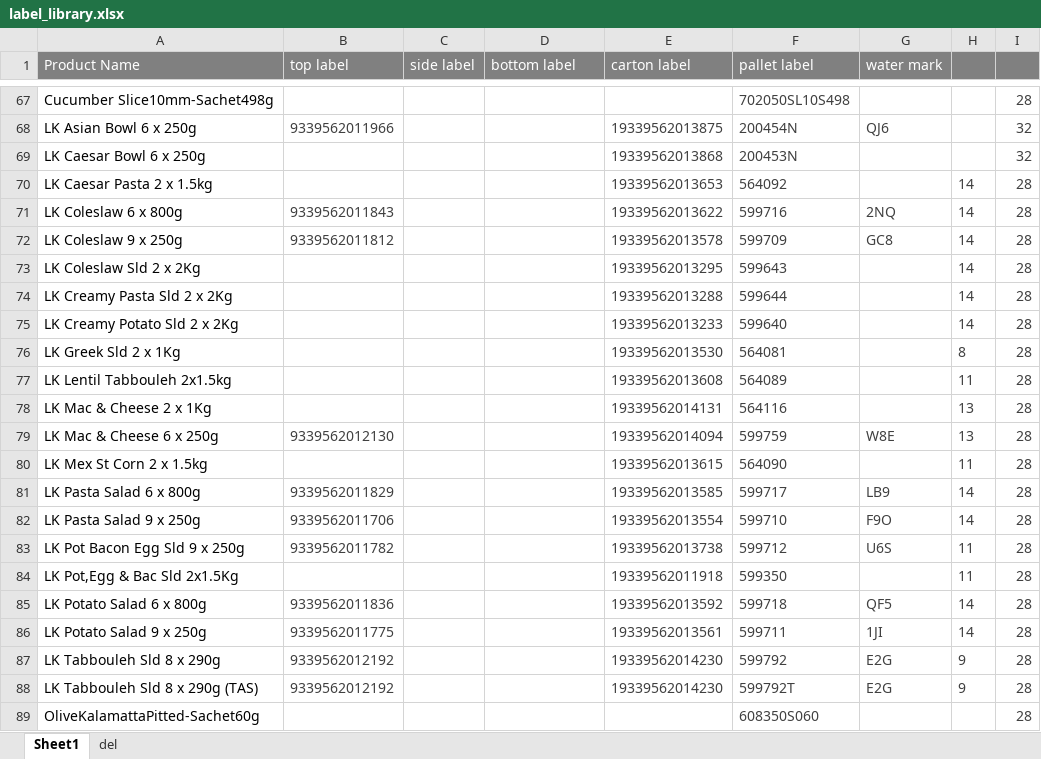
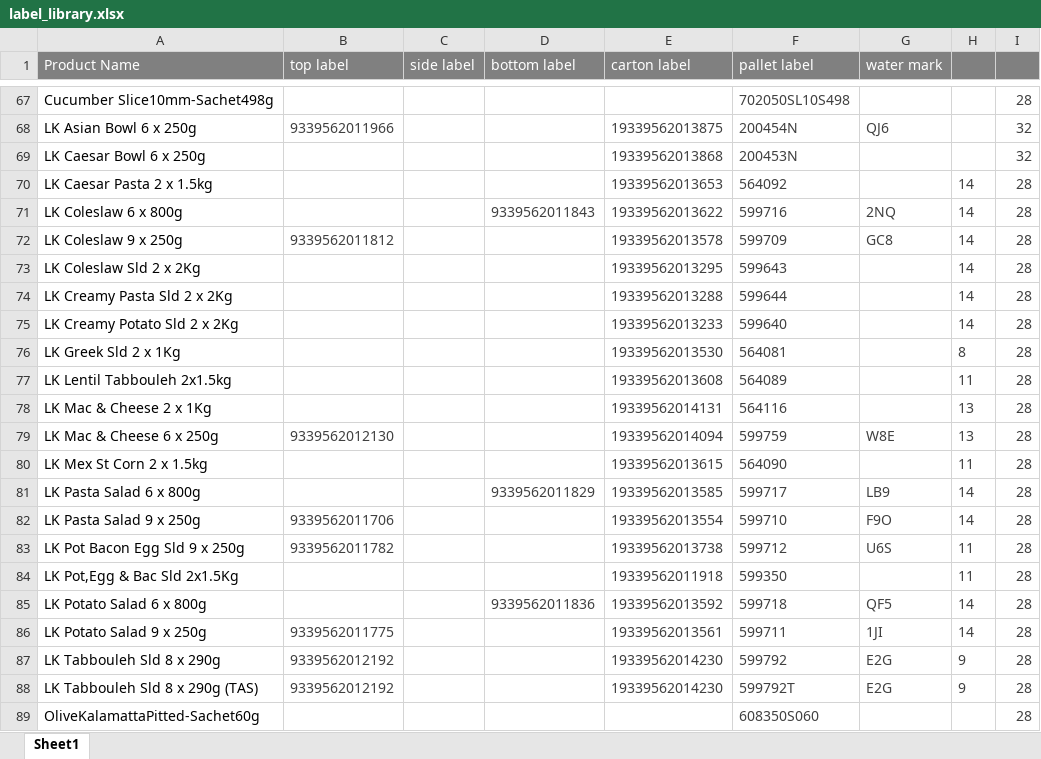
Before and after one commit to arkuka/PMF-Label-Check-N, an Excel workbook: public/label_library.xlsx, sheet Sheet1, drawn as a sheet; only a part is shown, gaps mark what is left out; values as stored, in another font and other column widths than the file's, no borders; conditional formats not drawn; the diff names each change by its address in the sheet, - before the commit and + after, or states it on an @@ line.

Commit message:
Add files via upload
fixed LK 800g label location issue

```diff
--- a/public/label_library.xlsx (sheet Sheet1)
+++ b/public/label_library.xlsx (sheet Sheet1)
-sheet tab: del
-B71 (top label): 9339562011843
+B71 (top label): (empty)
-D71 (bottom label): (empty)
+D71 (bottom label): 9339562011843
-B81 (top label): 9339562011829
+B81 (top label): (empty)
-D81 (bottom label): (empty)
+D81 (bottom label): 9339562011829
-B85 (top label): 9339562011836
+B85 (top label): (empty)
-D85 (bottom label): (empty)
+D85 (bottom label): 9339562011836
```
